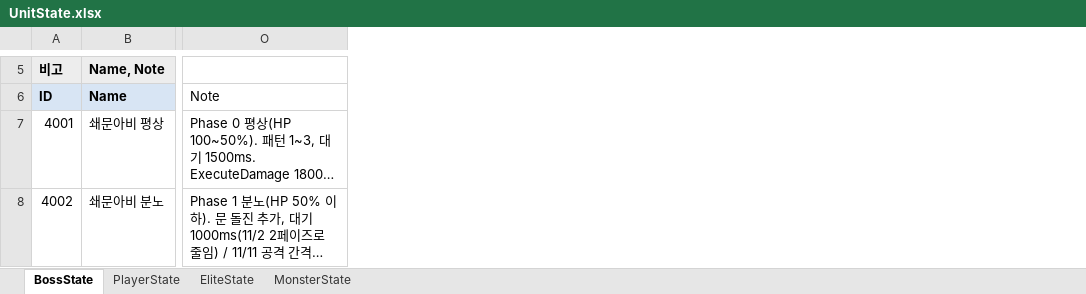
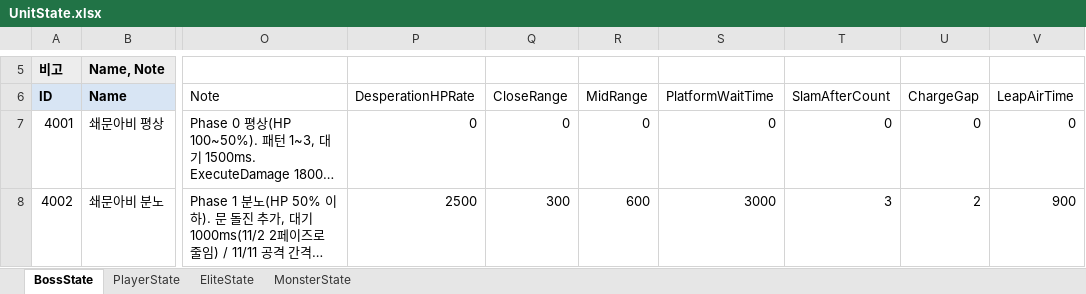
Before and after one commit to hyunho9228-web/DataSheet, an Excel workbook: tables/UnitState.xlsx, sheet BossState, drawn as a sheet; only a part is shown, gaps mark what is left out; long unchanged cells end in …; values as stored, in another font and other column widths than the file's, no borders; the diff covers the shown part only; the diff names each change by its address in the sheet, - before the commit and + after, or states it on an @@ line.

```diff
--- a/tables/UnitState.xlsx (sheet BossState)
+++ b/tables/UnitState.xlsx (sheet BossState)
+column P (DesperationHPRate), rows 7-8: 0 | 2500
+column Q (CloseRange), rows 7-8: 0 | 300
+column R (MidRange), rows 7-8: 0 | 600
+column S (PlatformWaitTime), rows 7-8: 0 | 3000
+column T (SlamAfterCount), rows 7-8: 0 | 3
+column U (ChargeGap), rows 7-8: 0 | 2
+column V (LeapAirTime), rows 7-8: 0 | 900
```
Also changed, not shown: 1 edited cell elsewhere in this sheet.
